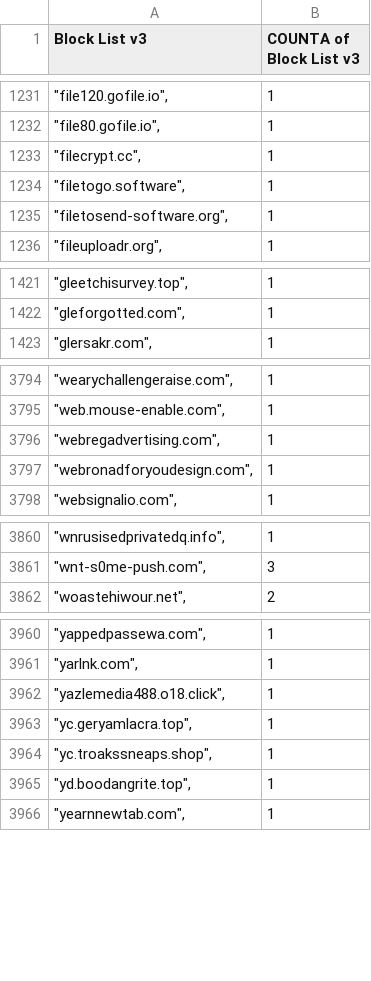
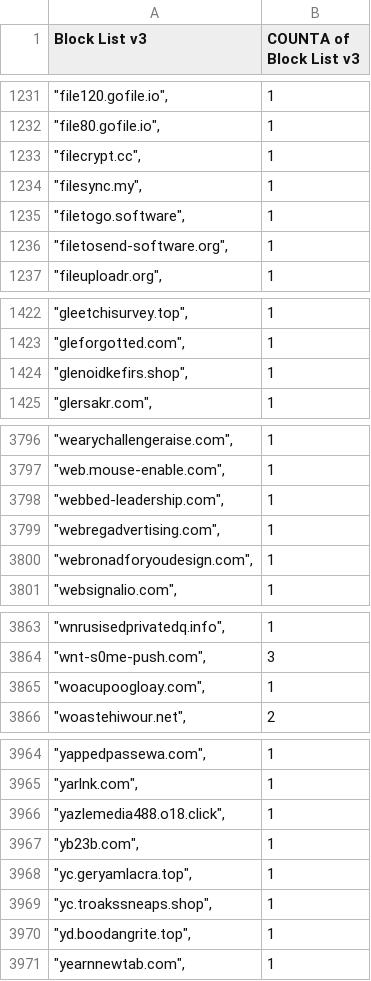
Before and after one commit to meganerasam/blocklist, a CSV file: blocklist.csv, drawn as a sheet; only a part is shown, gaps mark what is left out; the diff covers the shown part only.

```diff
--- a/blocklist.csv
+++ b/blocklist.csv
@@ -1233,2 +1233,3 @@ Block List v3,COUNTA of Block List v3
 """filecrypt.cc"",",1
+"""filesync.my"",",1
 """filetogo.software"",",1
@@ -1422,2 +1423,3 @@ Block List v3,COUNTA of Block List v3
 """gleforgotted.com"",",1
+"""glenoidkefirs.shop"",",1
 """glersakr.com"",",1
@@ -3795,2 +3797,3 @@ Block List v3,COUNTA of Block List v3
 """web.mouse-enable.com"",",1
+"""webbed-leadership.com"",",1
 """webregadvertising.com"",",1
@@ -3861,2 +3864,3 @@ Block List v3,COUNTA of Block List v3
 """wnt-s0me-push.com"",",3
+"""woacupoogloay.com"",",1
 """woastehiwour.net"",",2
@@ -3962,2 +3966,3 @@ Block List v3,COUNTA of Block List v3
 """yazlemedia488.o18.click"",",1
+"""yb23b.com"",",1
 """yc.geryamlacra.top"",",1
```
Also changed, not shown: 1 edited cell elsewhere in this file.
